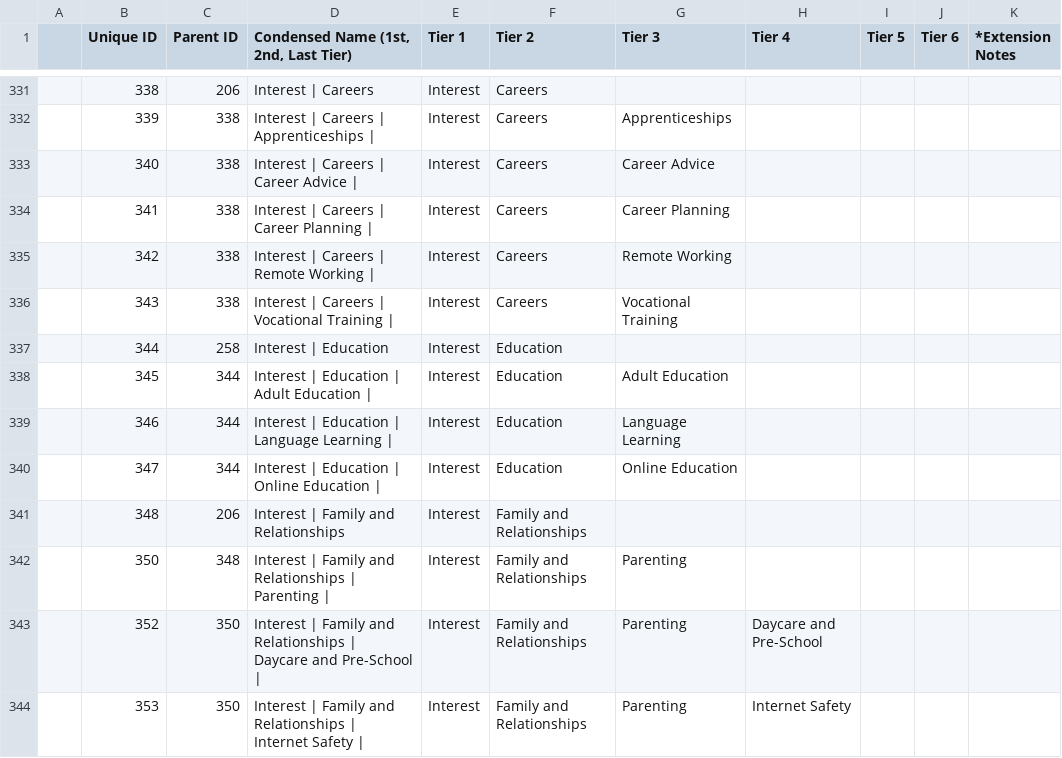
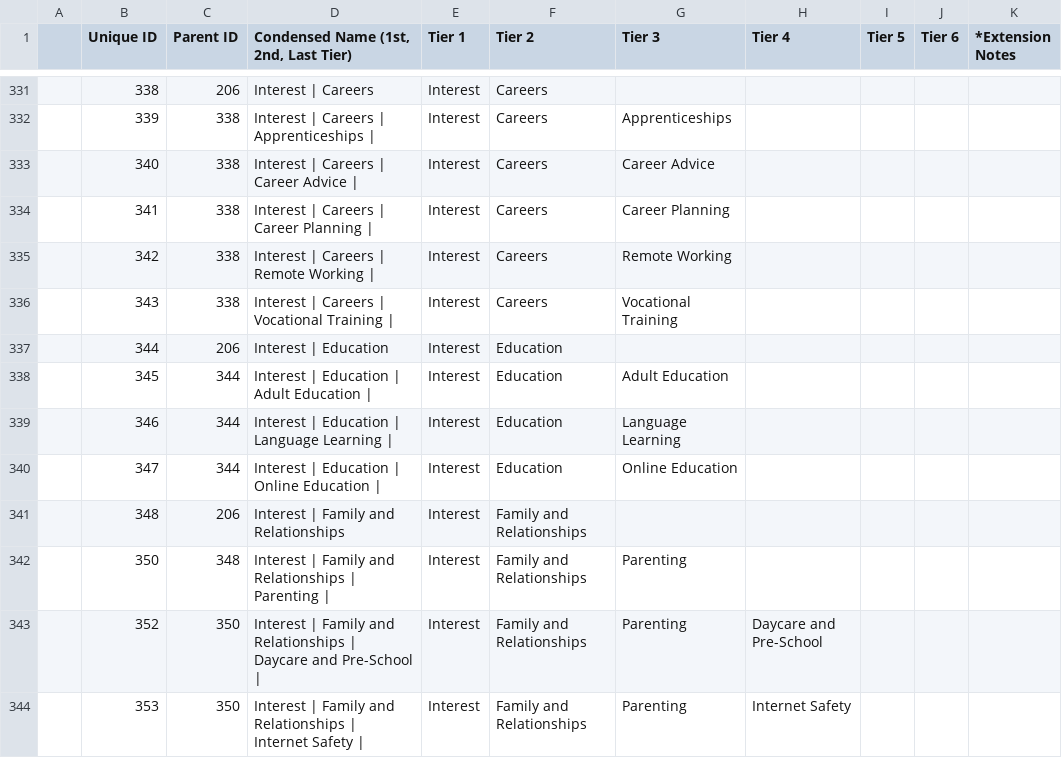
Before and after one commit to InteractiveAdvertisingBureau/Taxonomies, a TSV file: Audience Taxonomies/Audience Taxonomy 1.1.tsv, drawn as a sheet; only a part is shown, gaps mark what is left out.

Commit message:
Errata - incorrect Parent ID
Incorrect Parent ID associated to Interest | Education. Updated from 258 to 206

```diff
--- a/Audience Taxonomies/Audience Taxonomy 1.1.tsv
+++ b/Audience Taxonomies/Audience Taxonomy 1.1.tsv
@@ -336,3 +336,3 @@
 	343	338	Interest | Careers | Vocational Training |	Interest	Careers	Vocational Training				
-	344	258	Interest | Education	Interest	Education					
+	344	206	Interest | Education	Interest	Education					
 	345	344	Interest | Education | Adult Education |	Interest	Education	Adult Education				
```
